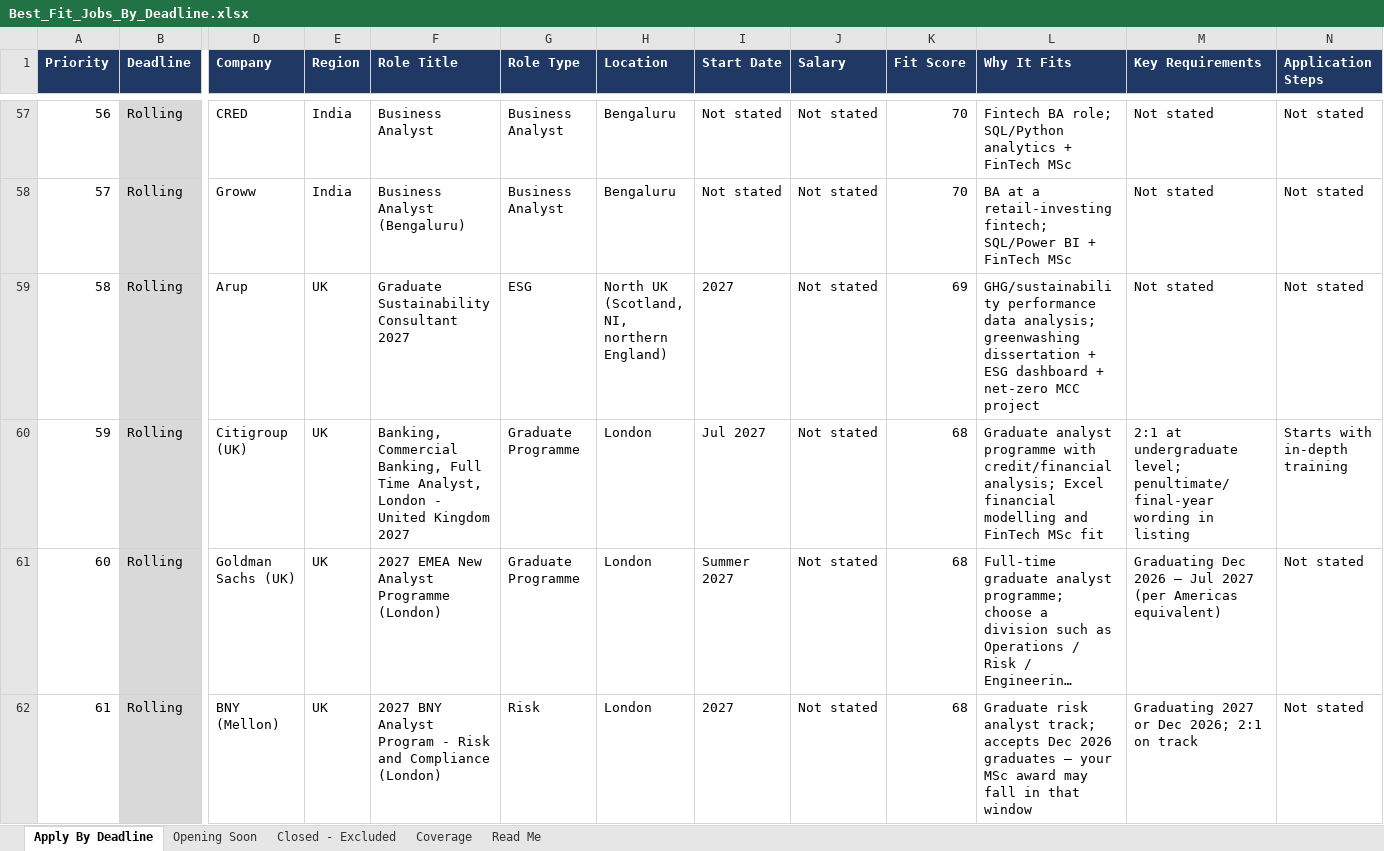
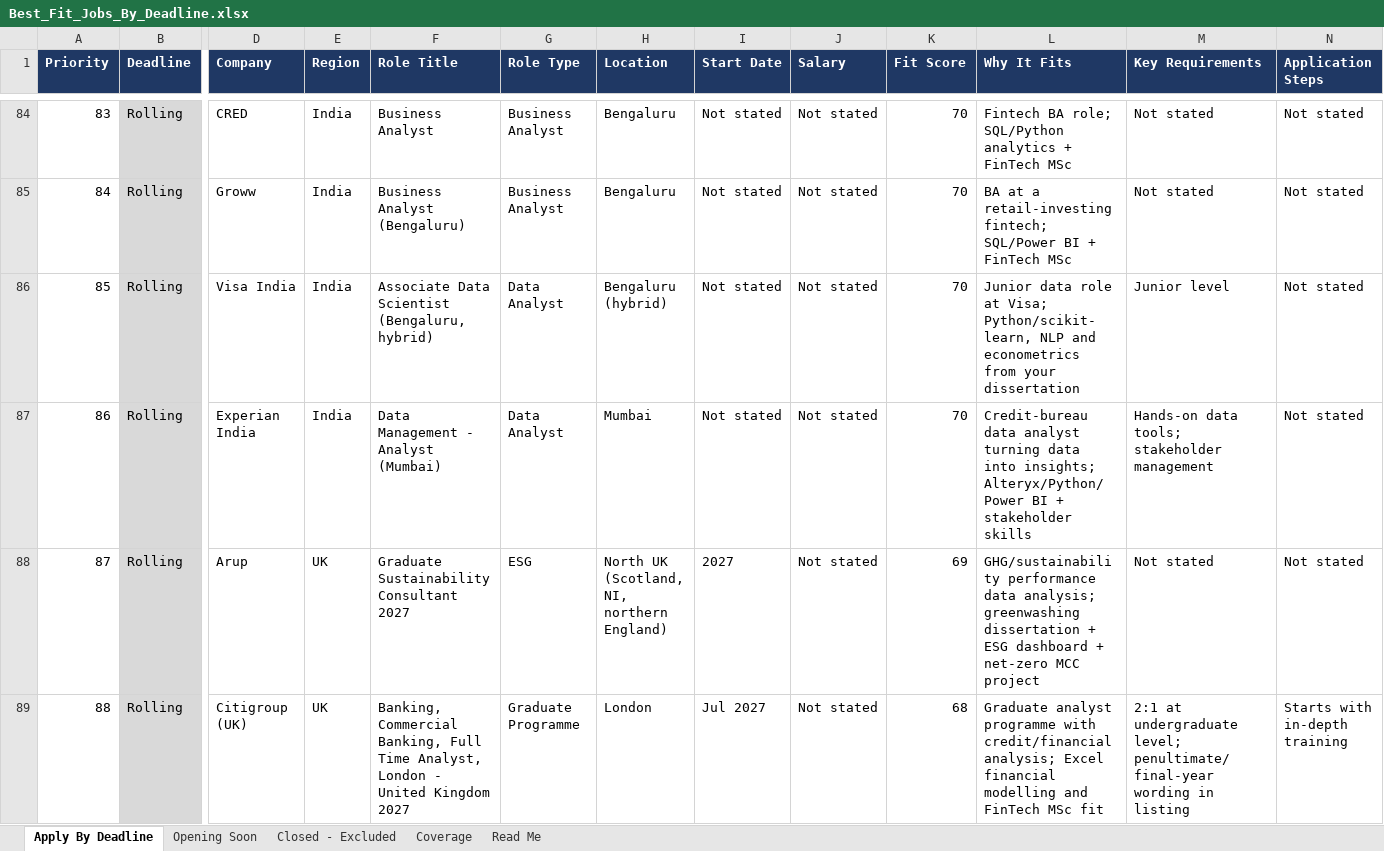
Before and after one commit to xbhxnxv/customer-acquisition-analytics, an Excel workbook: job_sweep/Best_Fit_Jobs_By_Deadline.xlsx, sheet Apply By Deadline, drawn as a sheet; only a part is shown, gaps mark what is left out; the shorter side is filled out with more unchanged rows; long unchanged cells end in …; values as stored, in another font and other column widths than the file's, no borders; rows hold the shown columns only; the diff covers the shown part only; the diff names each change by its address in the sheet, - before the commit and + after, or states it on an @@ line.

```diff
--- a/job_sweep/Best_Fit_Jobs_By_Deadline.xlsx (sheet Apply By Deadline)
+++ b/job_sweep/Best_Fit_Jobs_By_Deadline.xlsx (sheet Apply By Deadline)
@@ column A (Priority) renumbered between rows 9 and 105 @@
+row 86: 85 | Rolling | Visa India | India | Associate Data Scientist (Bengaluru, hybrid) | Data Analyst | Bengaluru (hybrid) | Not stated | Not stated | 70 | Junior data role at Visa; Python/scikit-learn, NLP and econometrics from your dissertation | Junior level | Not stated
+row 87: 86 | Rolling | Experian India | India | Data Management - Analyst (Mumbai) | Data Analyst | Mumbai | Not stated | Not stated | 70 | Credit-bureau data analyst turning data into insights; Alteryx/Python/Power BI + stakeholder skills | Hands-on data tools; stakeholder management | Not stated
```
Also changed, not shown: 33 added rows elsewhere in this sheet, sheet Coverage, sheet Read Me, sheet Closed - Excluded, 3 other files.
